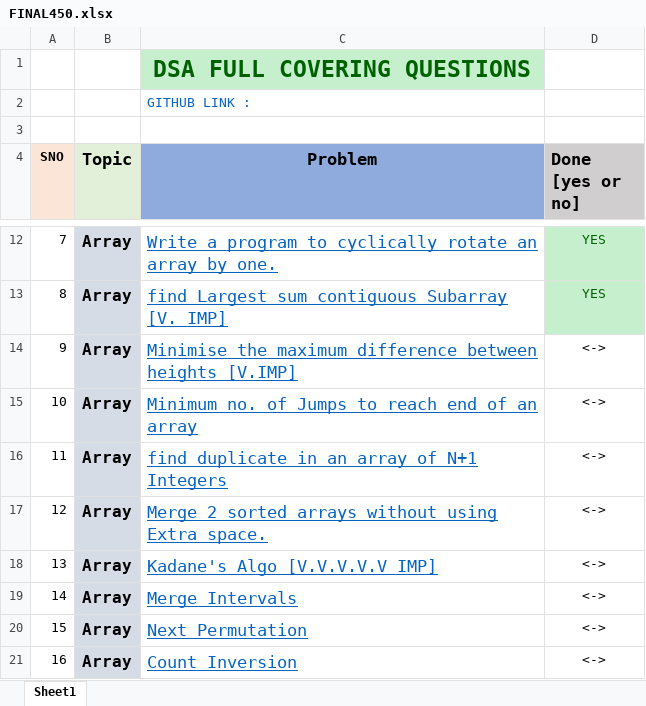
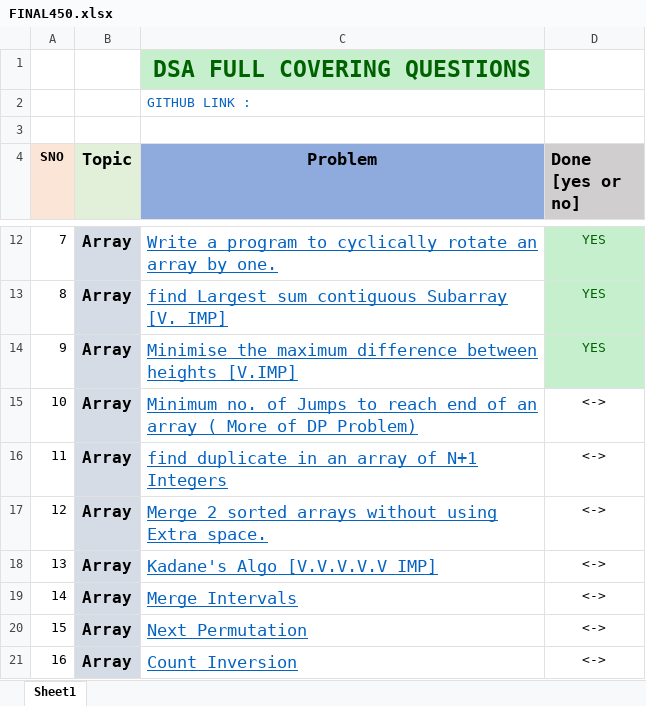
Before and after one commit to sudhanshuhunny/DSA450, an Excel workbook: FINAL450.xlsx, sheet Sheet1, drawn as a sheet; only a part is shown, gaps mark what is left out; values as stored, in another font and other column widths than the file's, no borders; the diff names each change by its address in the sheet, - before the commit and + after, or states it on an @@ line.

```diff
--- a/FINAL450.xlsx (sheet Sheet1)
+++ b/FINAL450.xlsx (sheet Sheet1)
-D14 (Done [yes or no]): <->
+D14 (Done [yes or no]): YES
@@ D14 fill: none → #C6EFCE, text colour: black → #006100 @@
-C15 (Problem): …an array
+C15 (Problem): …an array ( More of DP Problem)
```
Also changed, not shown: 12 other files.
